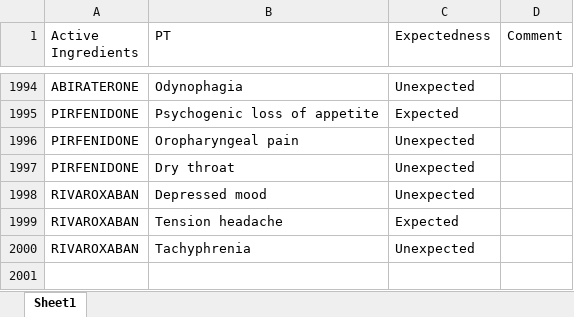
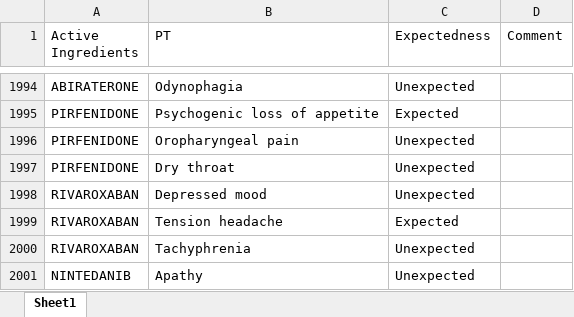
Before and after one commit to JPadhy0680/PV-Automation-Hub-Test, an Excel workbook: data/Listedness_CX.xlsx, sheet Sheet1, drawn as a sheet; only a part is shown, gaps mark what is left out; values as stored, in another font and other column widths than the file's, no borders; the diff names each change by its address in the sheet, - before the commit and + after, or states it on an @@ line.

Commit message:
Update listedness: NINTEDANIB / Apathy

```diff
--- a/data/Listedness_CX.xlsx (sheet Sheet1)
+++ b/data/Listedness_CX.xlsx (sheet Sheet1)
+row 2001: NINTEDANIB | Apathy | Unexpected
```
